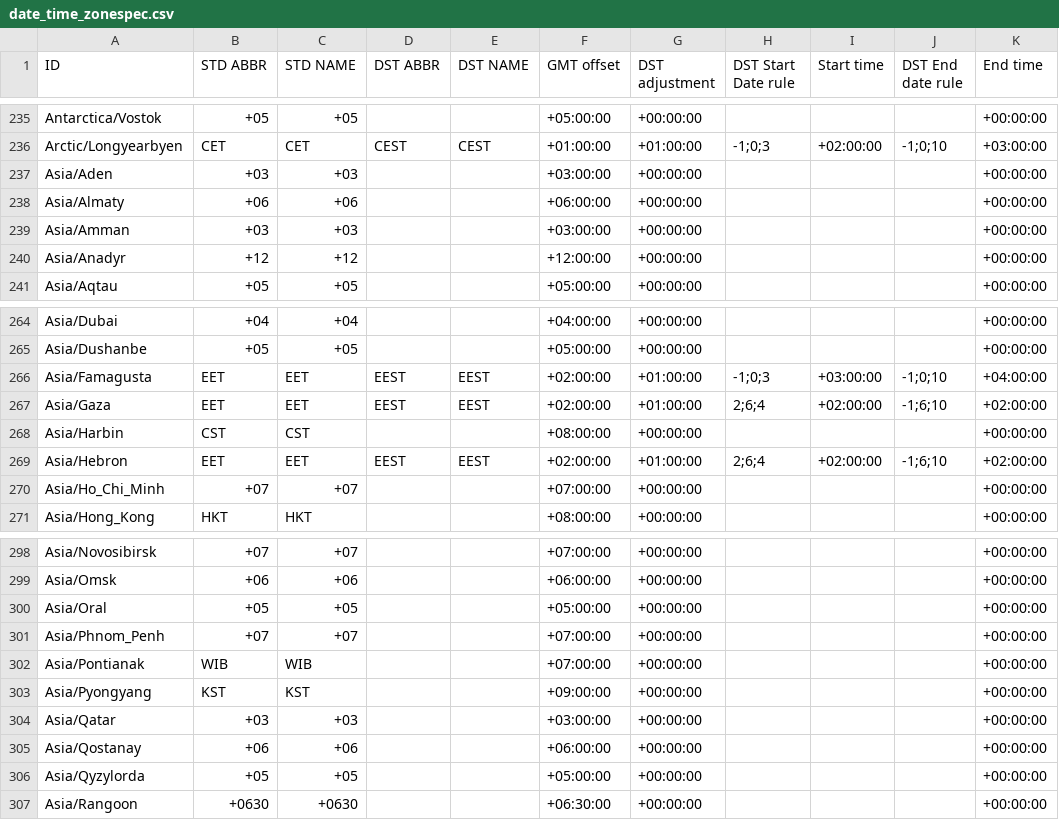
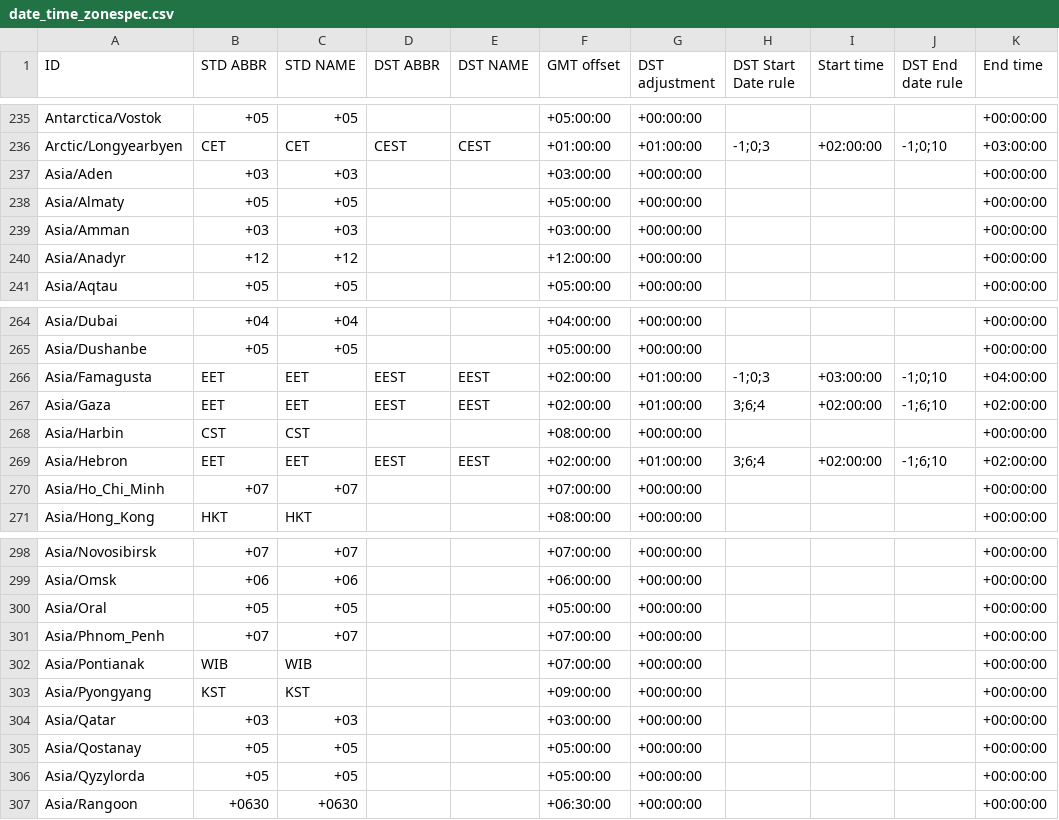
Before and after one commit to fmidev/smartmet-timezones, a CSV file: share/date_time_zonespec.csv, drawn as a sheet; only a part is shown, gaps mark what is left out.

Commit message:
Update to tzdata-2024a

```diff
--- a/share/date_time_zonespec.csv
+++ b/share/date_time_zonespec.csv
@@ -237,3 +237,3 @@
 "Asia/Aden","+03","+03","","","+03:00:00","+00:00:00","","","","+00:00:00"
-"Asia/Almaty","+06","+06","","","+06:00:00","+00:00:00","","","","+00:00:00"
+"Asia/Almaty","+05","+05","","","+05:00:00","+00:00:00","","","","+00:00:00"
 "Asia/Amman","+03","+03","","","+03:00:00","+00:00:00","","","","+00:00:00"
@@ -266,5 +266,5 @@
 "Asia/Famagusta","EET","EET","EEST","EEST","+02:00:00","+01:00:00","-1;0;3","+03:00:00","-1;0;10","+04:00:00"
-"Asia/Gaza","EET","EET","EEST","EEST","+02:00:00","+01:00:00","2;6;4","+02:00:00","-1;6;10","+02:00:00"
+"Asia/Gaza","EET","EET","EEST","EEST","+02:00:00","+01:00:00","3;6;4","+02:00:00","-1;6;10","+02:00:00"
 "Asia/Harbin","CST","CST","","","+08:00:00","+00:00:00","","","","+00:00:00"
-"Asia/Hebron","EET","EET","EEST","EEST","+02:00:00","+01:00:00","2;6;4","+02:00:00","-1;6;10","+02:00:00"
+"Asia/Hebron","EET","EET","EEST","EEST","+02:00:00","+01:00:00","3;6;4","+02:00:00","-1;6;10","+02:00:00"
 "Asia/Ho_Chi_Minh","+07","+07","","","+07:00:00","+00:00:00","","","","+00:00:00"
@@ -304,3 +304,3 @@
 "Asia/Qatar","+03","+03","","","+03:00:00","+00:00:00","","","","+00:00:00"
-"Asia/Qostanay","+06","+06","","","+06:00:00","+00:00:00","","","","+00:00:00"
+"Asia/Qostanay","+05","+05","","","+05:00:00","+00:00:00","","","","+00:00:00"
 "Asia/Qyzylorda","+05","+05","","","+05:00:00","+00:00:00","","","","+00:00:00"
```
